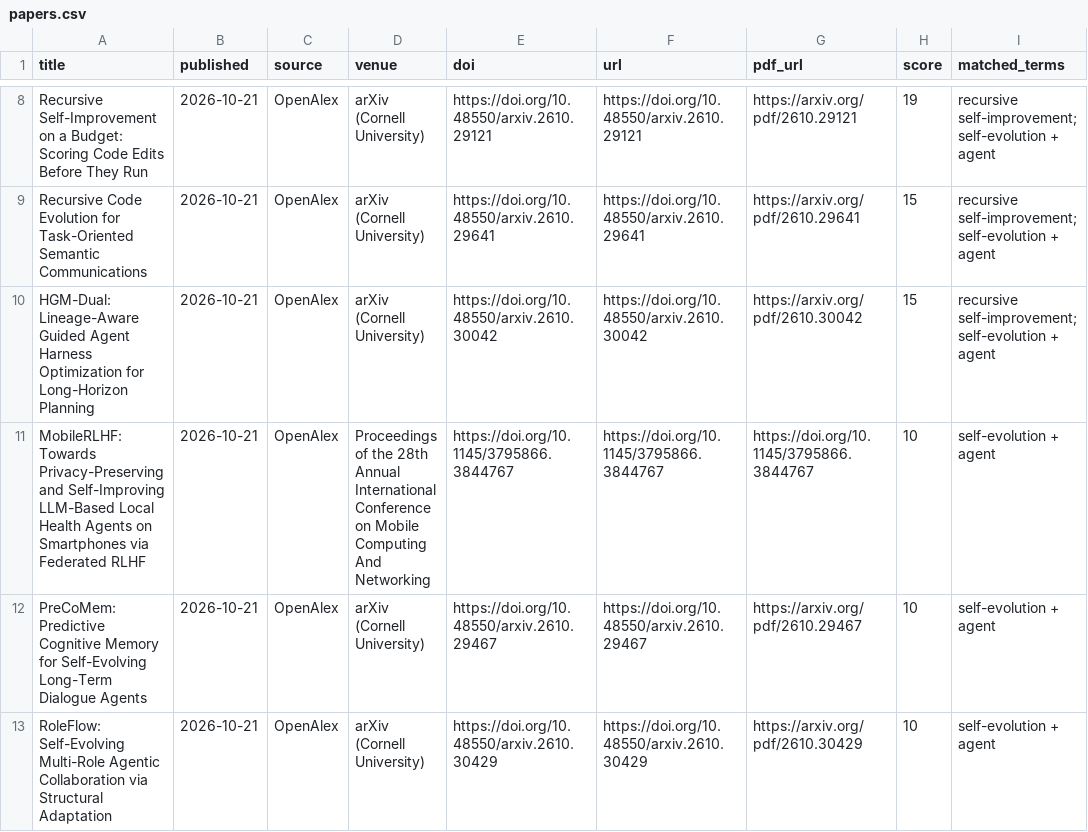
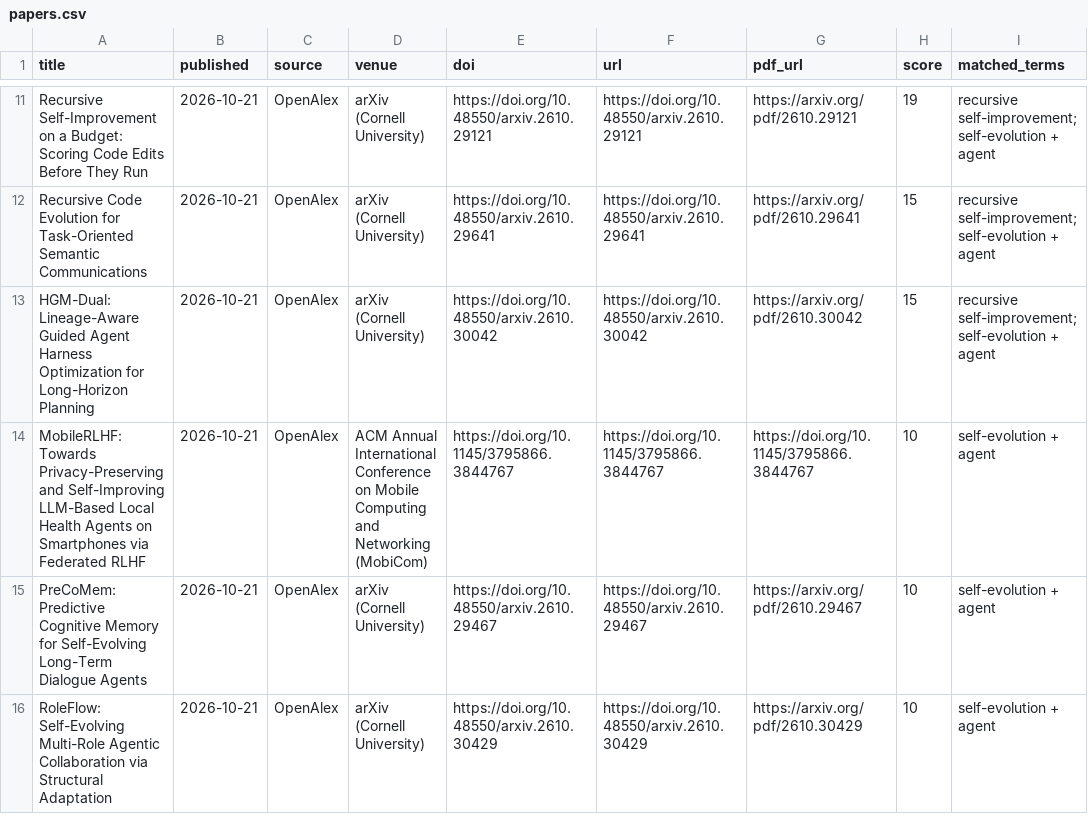
Before and after one commit to HexWillAppear/bim-ifc-paper-radar, a CSV file: data/self-evolving-agent/papers.csv, drawn as a sheet; only a part is shown, gaps mark what is left out; addresses are those after the commit; the diff covers the shown part only; the diff names each change by its address in the sheet, - before the commit and + after, or states it on an @@ line.

```diff
--- a/data/self-evolving-agent/papers.csv
+++ b/data/self-evolving-agent/papers.csv
-D14 (venue): Proceedings of the 28th Annual International Conference on Mobile Computing And Networking
+D14 (venue): ACM Annual International Conference on Mobile Computing and Networking (MobiCom)
```
Also changed, not shown: 7 added rows, 1 removed row and 2 edited cells elsewhere in this file, 7 other files.
